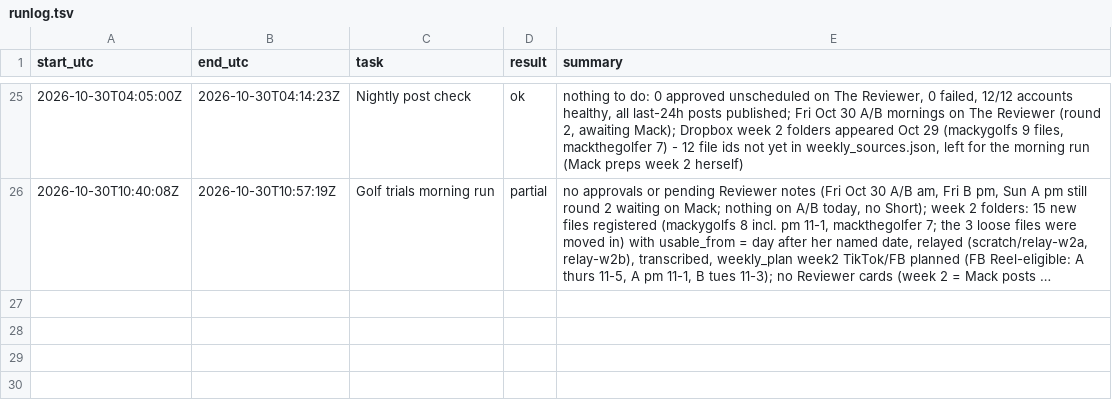
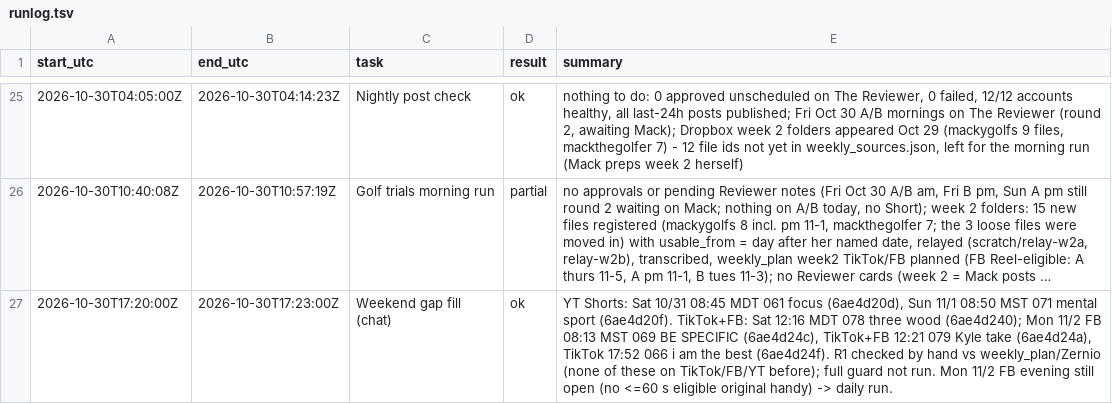
Before and after one commit to mack-fitz/clips, a TSV file: state/runlog.tsv, drawn as a sheet; only a part is shown, gaps mark what is left out; long unchanged cells end in …; the diff names each change by its address in the sheet, - before the commit and + after, or states it on an @@ line.

```diff
--- a/state/runlog.tsv
+++ b/state/runlog.tsv
+row 27: 2026-10-30T17:20:00Z | 2026-10-30T17:23:00Z | Weekend gap fill (chat) | ok | YT Shorts: Sat 10/31 08:45 MDT 061 focus (6ae4d20d), Sun 11/1 08:50 MST 071 mental sport (6ae4d20f). TikTok+FB: Sat 12:16 MDT 078 three wood (6ae4d240); Mon 11/2 FB 08:13 MST 069 BE SPECIFIC (6ae4d24c), TikTok+FB 12:21 079 Kyle take (6ae4d24a), TikTok 17:52 066 i am the best (6ae4d24f). R1 checked by hand vs weekly_plan/Zernio (none of these on TikTok/FB/YT before); full guard not run. Mon 11/2 FB evening still open (no <=60 s eligible original handy) -> daily run.
```
